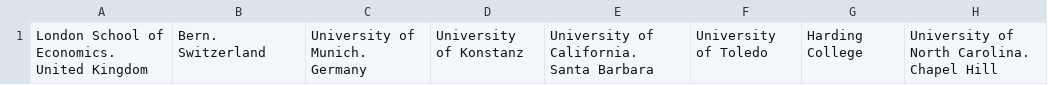
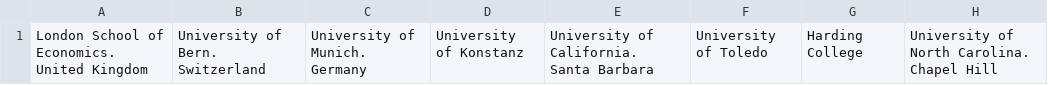
Before and after one commit to Vandivier/data-science-practice, a CSV file: js/earhart-fellows/graduate-instiutions.csv, drawn as a sheet; only a part is shown; the diff names each change by its address in the sheet, - before the commit and + after, or states it on an @@ line.

```diff
--- a/js/earhart-fellows/graduate-instiutions.csv
+++ b/js/earhart-fellows/graduate-instiutions.csv
-B1: Bern. Switzerland
+B1: University of Bern. Switzerland
```
Also changed, not shown: js/earhart-fellows/output.csv, 1 other file.
